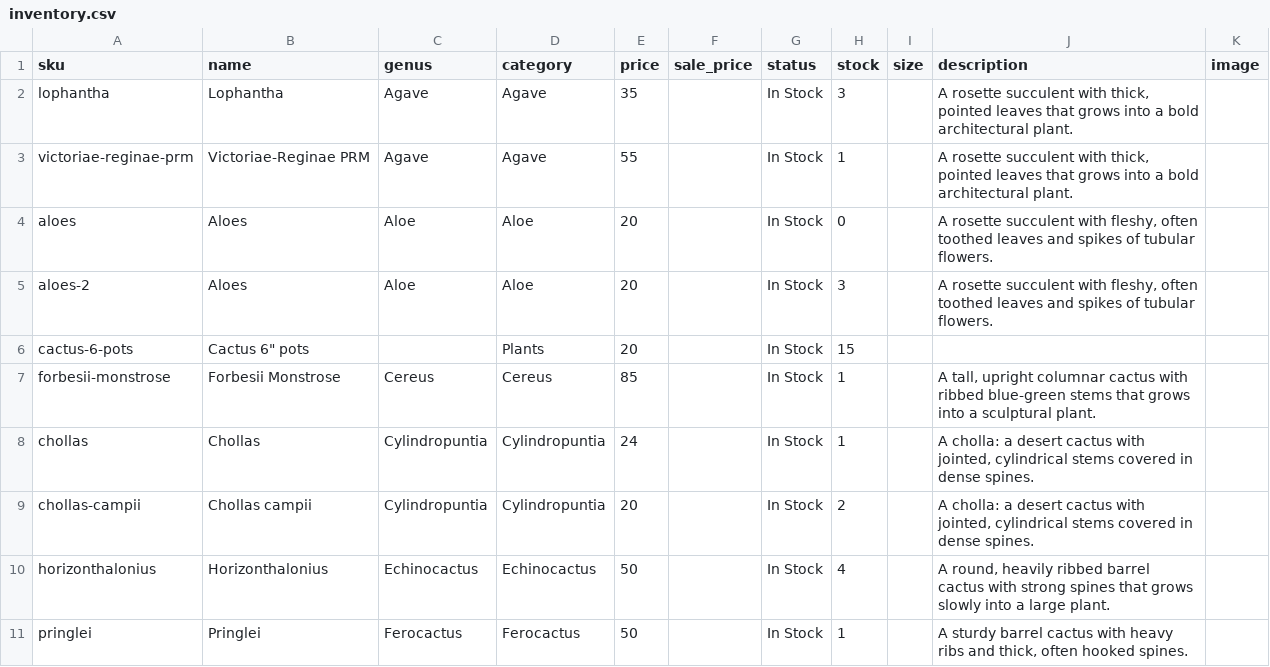
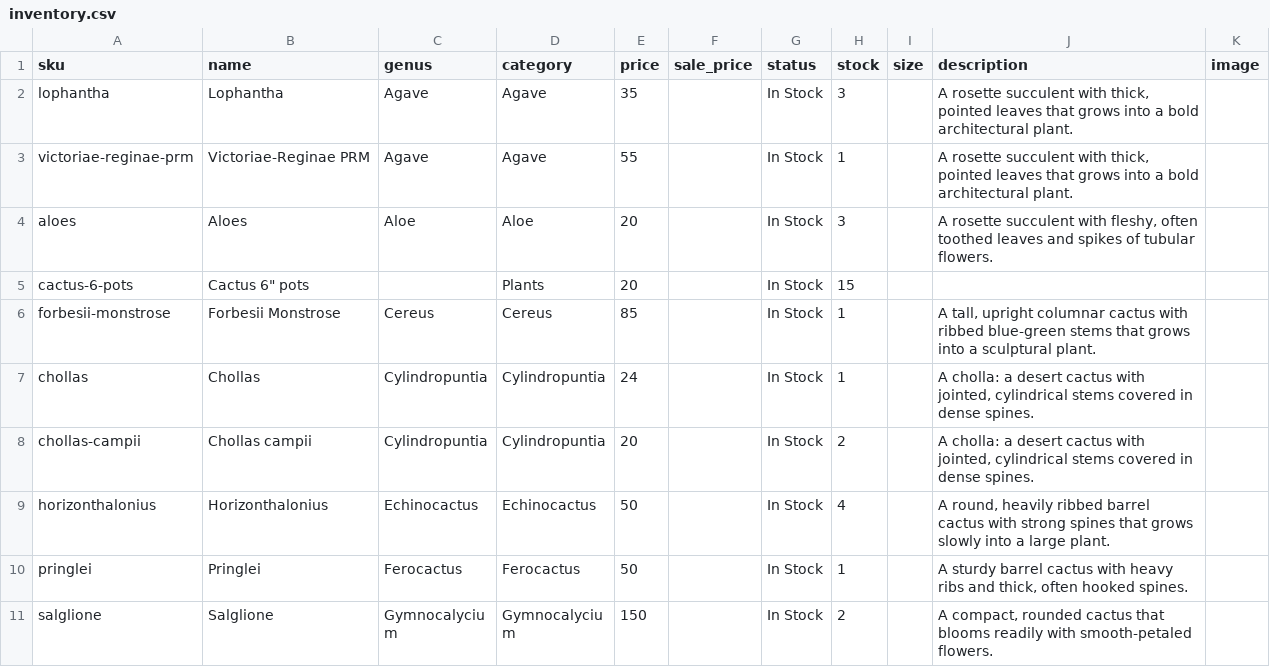
Before and after one commit to rumerlaw/sp-web, a CSV file: data/inventory.csv, drawn as a sheet; only a part is shown; the shorter side is filled out with more unchanged rows.

Commit message:
Sync inventory from Dropbox

```diff
--- a/data/inventory.csv
+++ b/data/inventory.csv
@@ -3,4 +3,3 @@ lophantha,Lophantha,Agave,Agave,35,,In Stock,3,,"A rosette succulent with thick,
 victoriae-reginae-prm,Victoriae-Reginae PRM,Agave,Agave,55,,In Stock,1,,"A rosette succulent with thick, pointed leaves that grows into a bold architectural plant.",
-aloes,Aloes,Aloe,Aloe,20,,In Stock,0,,"A rosette succulent with fleshy, often toothed leaves and spikes of tubular flowers.",
-aloes-2,Aloes,Aloe,Aloe,20,,In Stock,3,,"A rosette succulent with fleshy, often toothed leaves and spikes of tubular flowers.",
+aloes,Aloes,Aloe,Aloe,20,,In Stock,3,,"A rosette succulent with fleshy, often toothed leaves and spikes of tubular flowers.",
 cactus-6-pots,"Cactus 6"" pots",,Plants,20,,In Stock,15,,,
```
Also changed, not shown: data/photos.csv, 13 other files.
